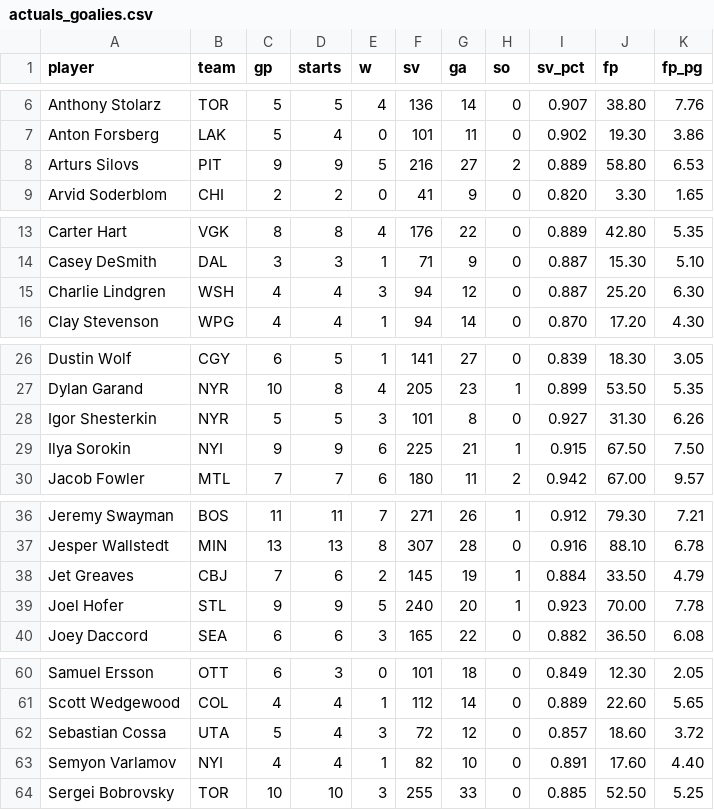
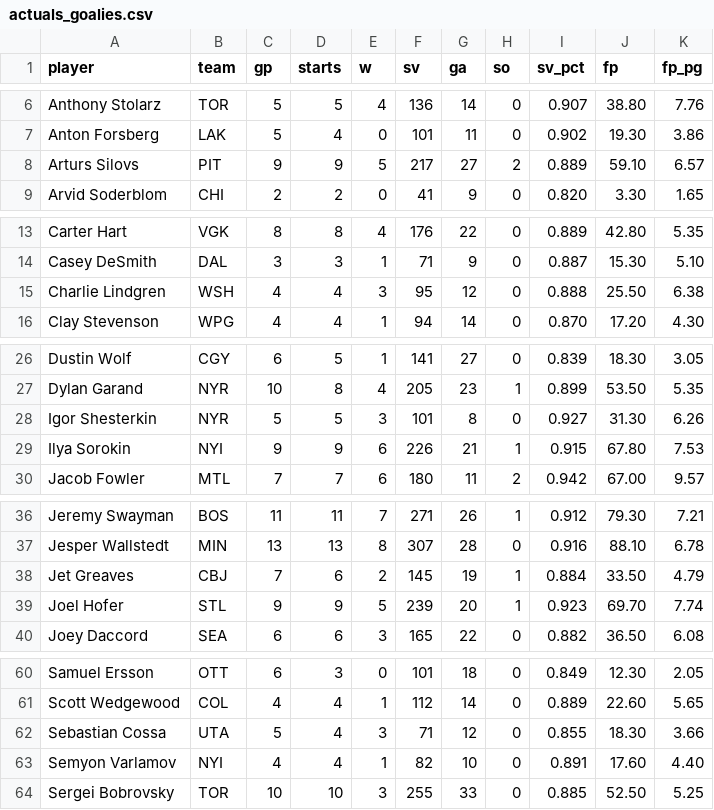
Before and after one commit to Batkins44/kg-league-projections, a CSV file: data/actuals_goalies.csv, drawn as a sheet; only a part is shown, gaps mark what is left out.

```diff
--- a/data/actuals_goalies.csv
+++ b/data/actuals_goalies.csv
@@ -7,3 +7,3 @@ Anthony Stolarz,TOR,5,5,4,136,14,0,0.907,38.80,7.76
 Anton Forsberg,LAK,5,4,0,101,11,0,0.902,19.30,3.86
-Arturs Silovs,PIT,9,9,5,216,27,2,0.889,58.80,6.53
+Arturs Silovs,PIT,9,9,5,217,27,2,0.889,59.10,6.57
 Arvid Soderblom,CHI,2,2,0,41,9,0,0.820,3.30,1.65
@@ -14,3 +14,3 @@ Carter Hart,VGK,8,8,4,176,22,0,0.889,42.80,5.35
 Casey DeSmith,DAL,3,3,1,71,9,0,0.887,15.30,5.10
-Charlie Lindgren,WSH,4,4,3,94,12,0,0.887,25.20,6.30
+Charlie Lindgren,WSH,4,4,3,95,12,0,0.888,25.50,6.38
 Clay Stevenson,WPG,4,4,1,94,14,0,0.870,17.20,4.30
@@ -28,3 +28,3 @@ Dylan Garand,NYR,10,8,4,205,23,1,0.899,53.50,5.35
 Igor Shesterkin,NYR,5,5,3,101,8,0,0.927,31.30,6.26
-Ilya Sorokin,NYI,9,9,6,225,21,1,0.915,67.50,7.50
+Ilya Sorokin,NYI,9,9,6,226,21,1,0.915,67.80,7.53
 Jacob Fowler,MTL,7,7,6,180,11,2,0.942,67.00,9.57
@@ -38,3 +38,3 @@ Jesper Wallstedt,MIN,13,13,8,307,28,0,0.916,88.10,6.78
 Jet Greaves,CBJ,7,6,2,145,19,1,0.884,33.50,4.79
-Joel Hofer,STL,9,9,5,240,20,1,0.923,70.00,7.78
+Joel Hofer,STL,9,9,5,239,20,1,0.923,69.70,7.74
 Joey Daccord,SEA,6,6,3,165,22,0,0.882,36.50,6.08
@@ -61,3 +61,3 @@ Samuel Ersson,OTT,6,3,0,101,18,0,0.849,12.30,2.05
 Scott Wedgewood,COL,4,4,1,112,14,0,0.889,22.60,5.65
-Sebastian Cossa,UTA,5,4,3,72,12,0,0.857,18.60,3.72
+Sebastian Cossa,UTA,5,4,3,71,12,0,0.855,18.30,3.66
 Semyon Varlamov,NYI,4,4,1,82,10,0,0.891,17.60,4.40
```
Also changed, not shown: data/actuals_skaters.csv, data/projections.csv, 2 other files.
